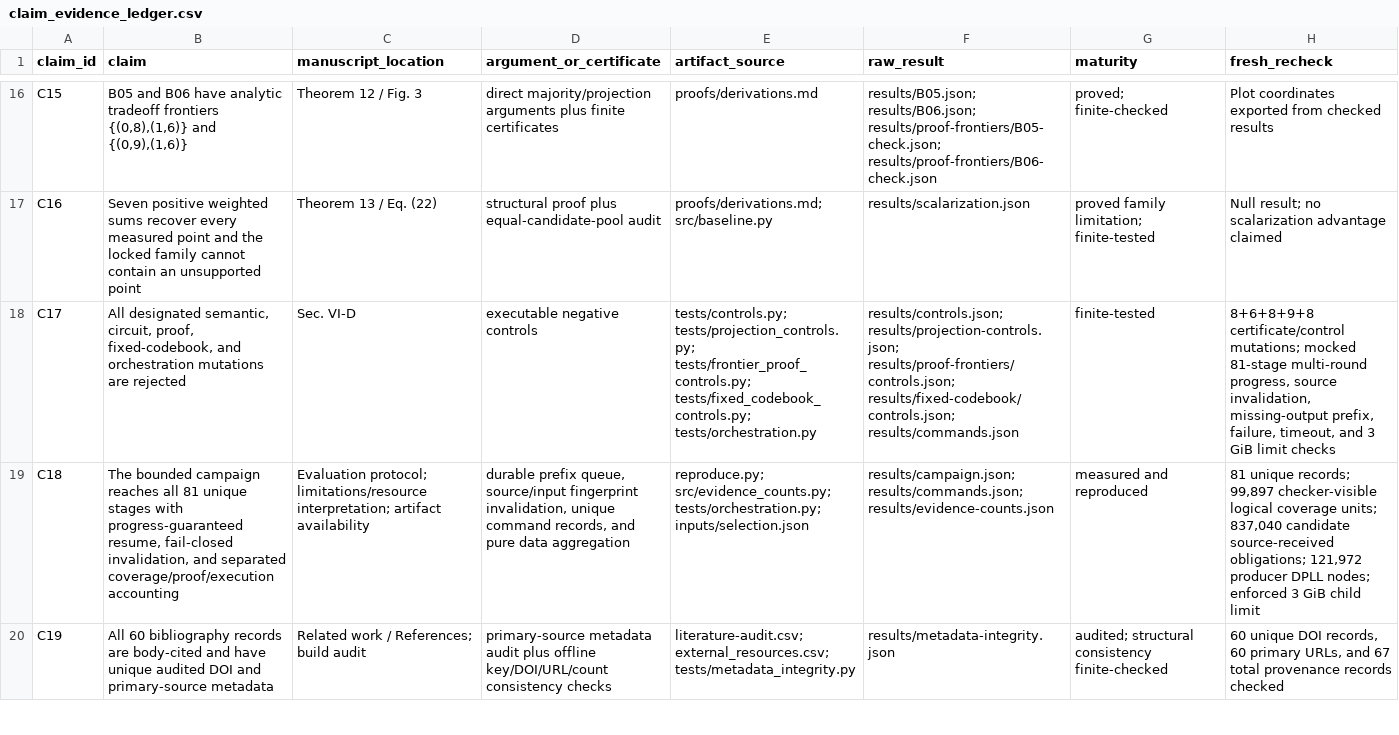
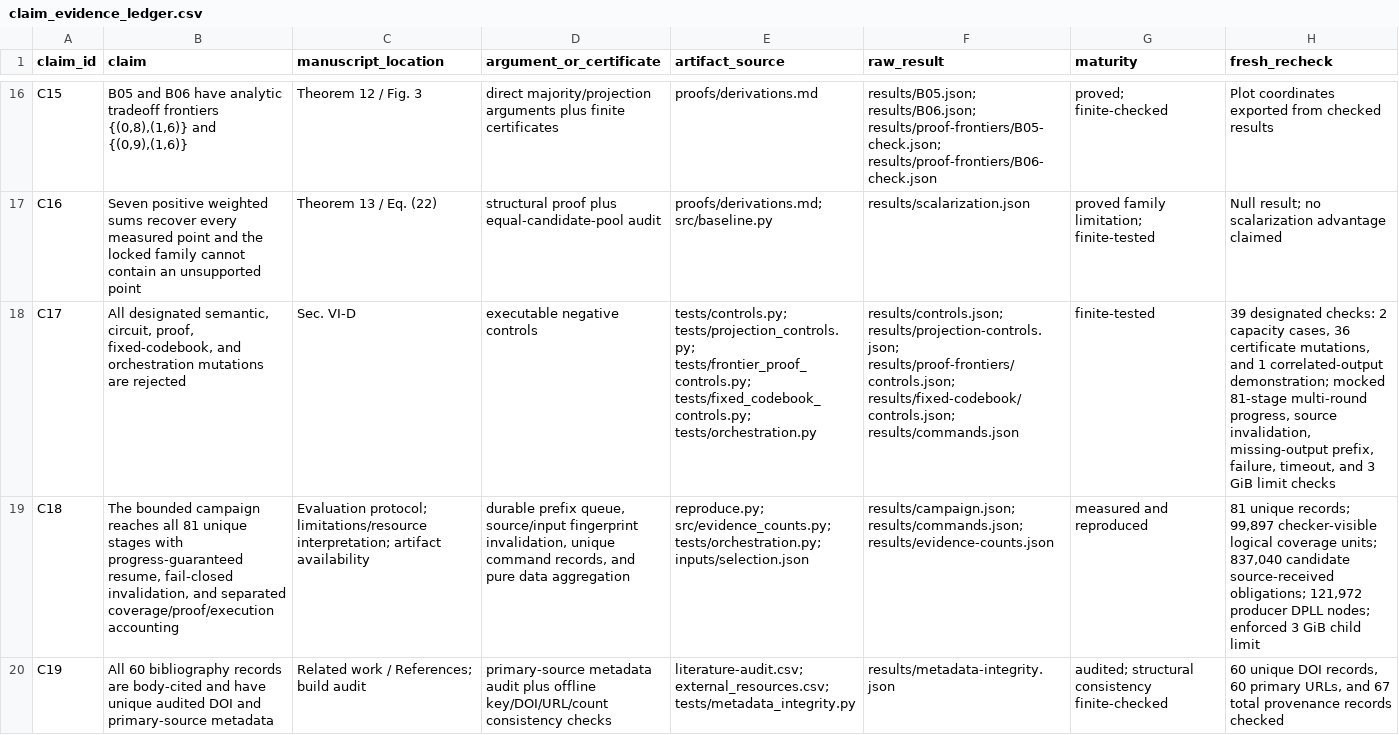
Before and after one commit to Haoyi-Zhang/proof-carrying-total-decoder-frontiers-for-constrained-code-synthesis-artifact, a CSV file: claim_evidence_ledger.csv, drawn as a sheet; only a part is shown, gaps mark what is left out; the diff names each change by its address in the sheet, - before the commit and + after, or states it on an @@ line.

Commit message:
Repair bounded scientific checks and synchronize reviewed source

```diff
--- a/claim_evidence_ledger.csv
+++ b/claim_evidence_ledger.csv
-H18 (fresh_recheck): 8+6+8+9+8 certificate/control mutations; mocked 81-stage…
+H18 (fresh_recheck): 39 designated checks: 2 capacity cases, 36 certificate mutations, and 1 correlated-output demonstration; mocked 81-stage…
```
Also changed, not shown: 9 other files.
